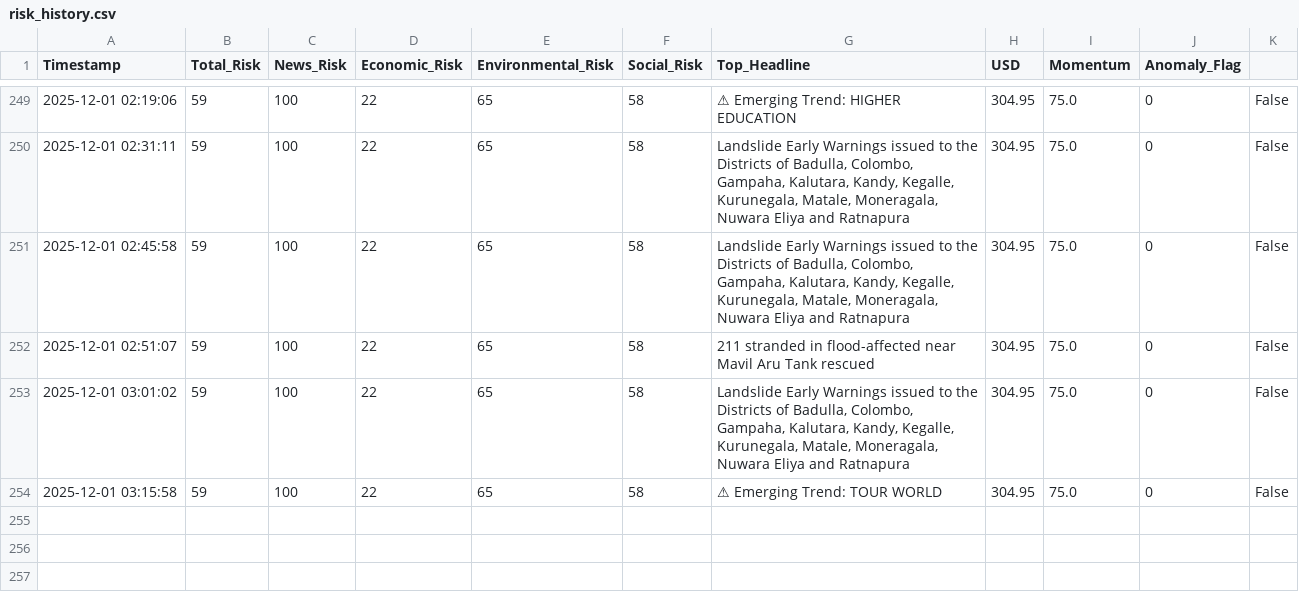
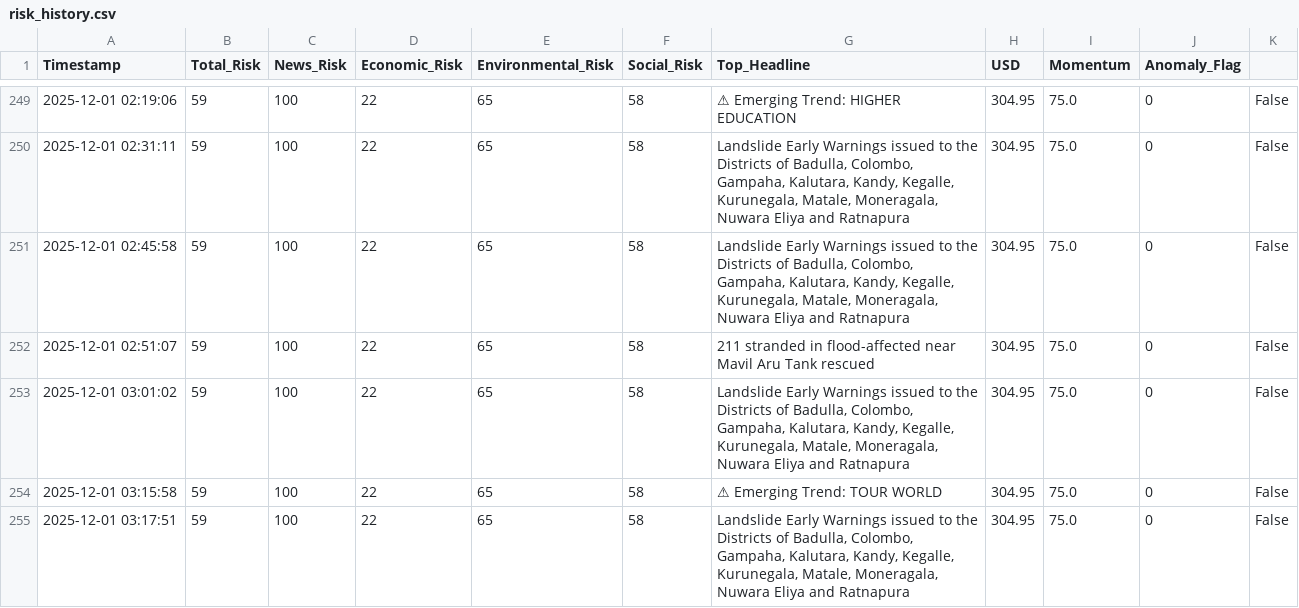
Before and after one commit to usmaanimran/vita_lk, a CSV file: data/risk_history.csv, drawn as a sheet; only a part is shown, gaps mark what is left out; the diff names each change by its address in the sheet, - before the commit and + after, or states it on an @@ line.

Commit message:
DATA UPDATE: Mon Dec  1 03:18:39 +0530 2025

```diff
--- a/data/risk_history.csv
+++ b/data/risk_history.csv
+row 255: 2025-12-01 03:17:51 | 59 | 100 | 22 | 65 | 58 | Landslide Early Warnings issued to the Districts of Badulla, Colombo, Gampaha, Kalutara, Kandy, Kegalle, Kurunegala, Matale, Moneragala, Nuwara Eliya and Ratnapura | 304.95 | 75.0 | 0 | False
```
Also changed, not shown: data/daily_news_scan.csv.
